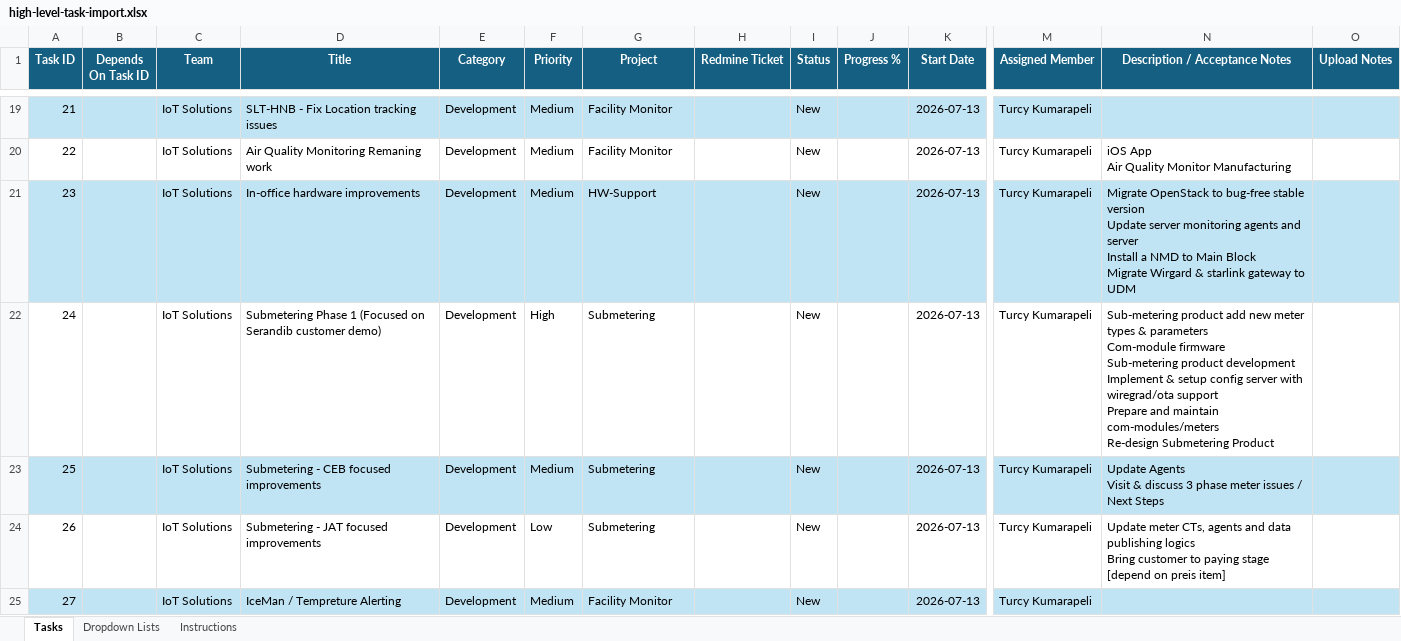
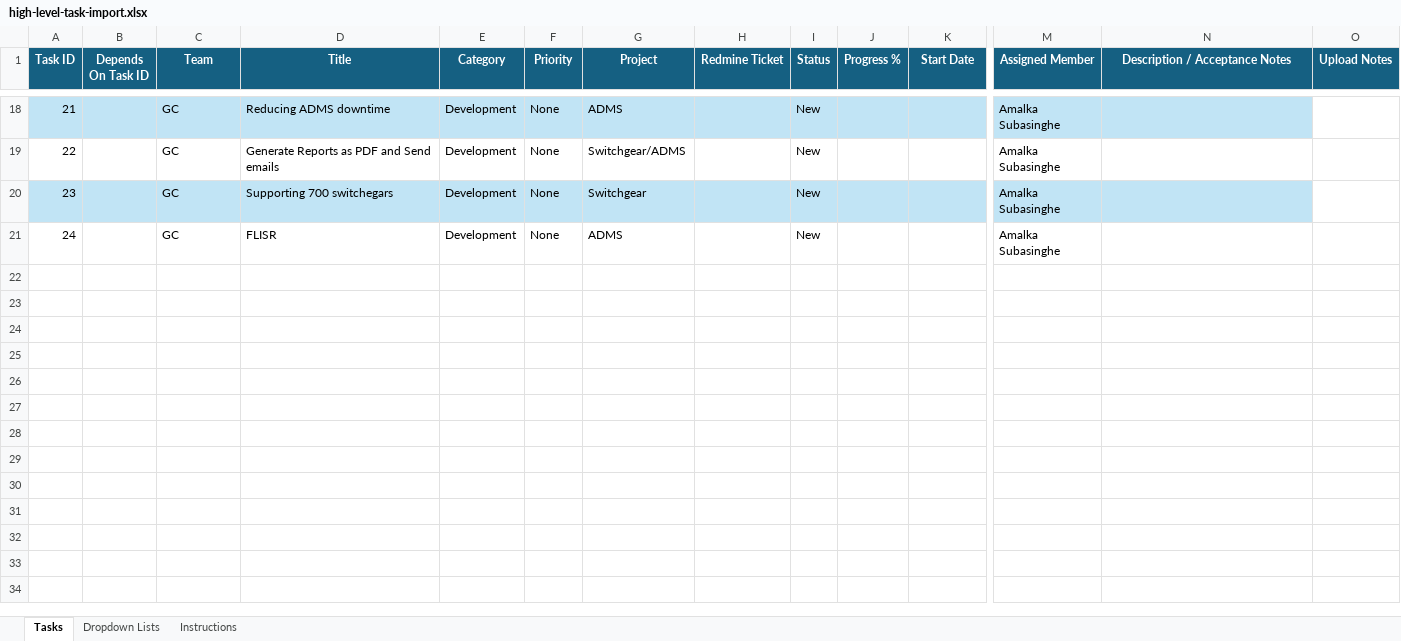
Before and after one commit to inoshperera/team-view, an Excel workbook: imports/high-level-task-import/high-level-task-import.xlsx, sheet Tasks, drawn as a sheet; only a part is shown, gaps mark what is left out; values as stored, in another font and other column widths than the file's, no borders; conditional formats and table styles not drawn; removed rows and columns are numbered as before the commit, all else as after; rows hold the shown columns only; ↵ is a line break in a cell; the diff covers the shown part only; the diff names each change by its address in the sheet, - before the commit and + after, or states it on an @@ line.

```diff
--- a/imports/high-level-task-import/high-level-task-import.xlsx (sheet Tasks)
+++ b/imports/high-level-task-import/high-level-task-import.xlsx (sheet Tasks)
-C18:C21 (Team): IoT Solutions
+C18:C21 (Team): GC
-D18 (Title): SLT-HNB - Fix Location tracking issues
+D18 (Title): Reducing ADMS downtime
-F18:F20 (Priority): Medium
+F18:F20 (Priority): None
-G18 (Project): Facility Monitor
+G18 (Project): ADMS
-K18:K21 (Start Date): 2026-07-13
+K18:K21 (Start Date): (empty)
-M18:M21 (Assigned Member): Turcy Kumarapeli
+M18:M21 (Assigned Member): Amalka Subasinghe
-O18 fill: #C1E4F5
+O18 fill: none
-D19 (Title): Air Quality Monitoring Remaning work
+D19 (Title): Generate Reports as PDF and Send emails
-G19 (Project): Facility Monitor
+G19 (Project): Switchgear/ADMS
-N19 (Description / Acceptance Notes): iOS App ↵ Air Quality Monitor Manufacturing
+N19 (Description / Acceptance Notes): (empty)
-D20 (Title): In-office hardware improvements
+D20 (Title): Supporting 700 switchegars
-G20 (Project): HW-Support
+G20 (Project): Switchgear
-N20 (Description / Acceptance Notes): Migrate OpenStack to bug-free stable version ↵ Update server monitoring agents and server ↵ Install a NMD to Main Block ↵ Migrate Wirgard & starlink gateway to UDM
+N20 (Description / Acceptance Notes): (empty)
-O20 fill: #C1E4F5
+O20 fill: none
-D21 (Title): Submetering Phase 1 (Focused on Serandib customer demo)
+D21 (Title): FLISR
-F21 (Priority): High
+F21 (Priority): None
-G21 (Project): Submetering
+G21 (Project): ADMS
-N21 (Description / Acceptance Notes): Sub-metering product add new meter types & parameters ↵ Com-module firmware ↵ Sub-metering product development ↵ Implement & setup config server with wiregrad/ota support ↵ Prepare and maintain com-modules/meters ↵ Re-design Submetering Product
+N21 (Description / Acceptance Notes): (empty)
-row 23: 25 |  | IoT Solutions | Submetering - CEB focused improvements | Development | Medium | Submetering |  | New |  | 2026-07-13 | Turcy Kumarapeli | Update Agents ↵ Visit & discuss 3 phase meter issues / Next Steps
-row 24: 26 |  | IoT Solutions | Submetering - JAT focused improvements | Development | Low | Submetering |  | New |  | 2026-07-13 | Turcy Kumarapeli | Update meter CTs, agents and data publishing logics ↵ Bring customer to paying stage [depend on preis item]
-row 25: 27 |  | IoT Solutions | IceMan / Tempreture Alerting | Development | Medium | Facility Monitor |  | New |  | 2026-07-13 | Turcy Kumarapeli
```
Also changed, not shown: 2 added rows, 3 removed rows, 90 edited cells and cell formats elsewhere in this sheet, 12 other files.
